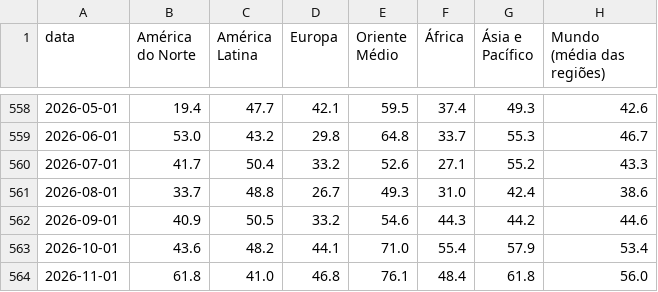
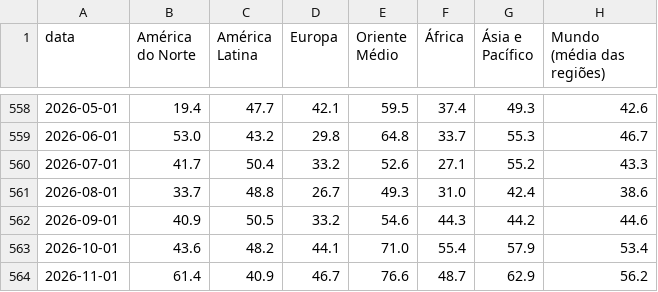
Before and after one commit to heitorandradesantos-pixel/termometro-de-crise, a CSV file: diario/historico/mundo_regioes.csv, drawn as a sheet; only a part is shown, gaps mark what is left out.

```diff
--- a/diario/historico/mundo_regioes.csv
+++ b/diario/historico/mundo_regioes.csv
@@ -563,2 +563,2 @@ data,América do Norte,América Latina,Europa,Oriente Médio,África,Ásia e Pac
 2026-10-01,43.6,48.2,44.1,71.0,55.4,57.9,53.4
-2026-11-01,61.8,41.0,46.8,76.1,48.4,61.8,56.0
+2026-11-01,61.4,40.9,46.7,76.6,48.7,62.9,56.2
```
Also changed, not shown: diario/historico/mundo_paises.csv, 7 other files.
